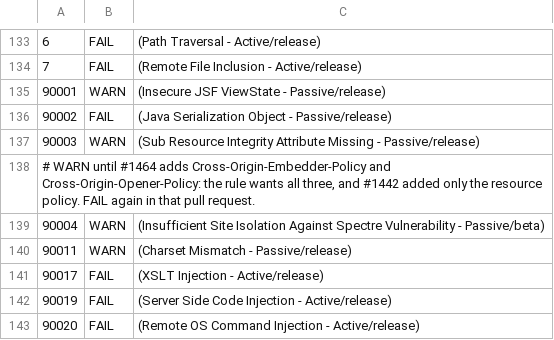
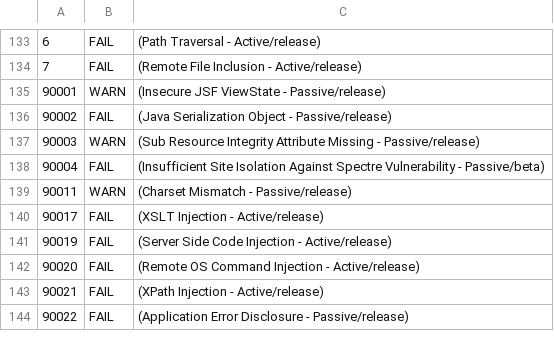
Before and after one commit to enorm-labs/event-junkie, a TSV file: .zap/rules-k3d-full.tsv, drawn as a sheet; only a part is shown, gaps mark what is left out; the shorter side is filled out with more unchanged rows.

```diff
--- a/.zap/rules-k3d-full.tsv
+++ b/.zap/rules-k3d-full.tsv
@@ -137,4 +137,3 @@
 90003	WARN	(Sub Resource Integrity Attribute Missing - Passive/release)
-# WARN until #1464 adds Cross-Origin-Embedder-Policy and Cross-Origin-Opener-Policy: the rule wants all three, and #1442 added only the resource policy. FAIL again in that pull request.
-90004	WARN	(Insufficient Site Isolation Against Spectre Vulnerability - Passive/beta)
+90004	FAIL	(Insufficient Site Isolation Against Spectre Vulnerability - Passive/beta)
 90011	WARN	(Charset Mismatch - Passive/release)
```
Also changed, not shown: .zap/rules-production.tsv, 4 other files.
